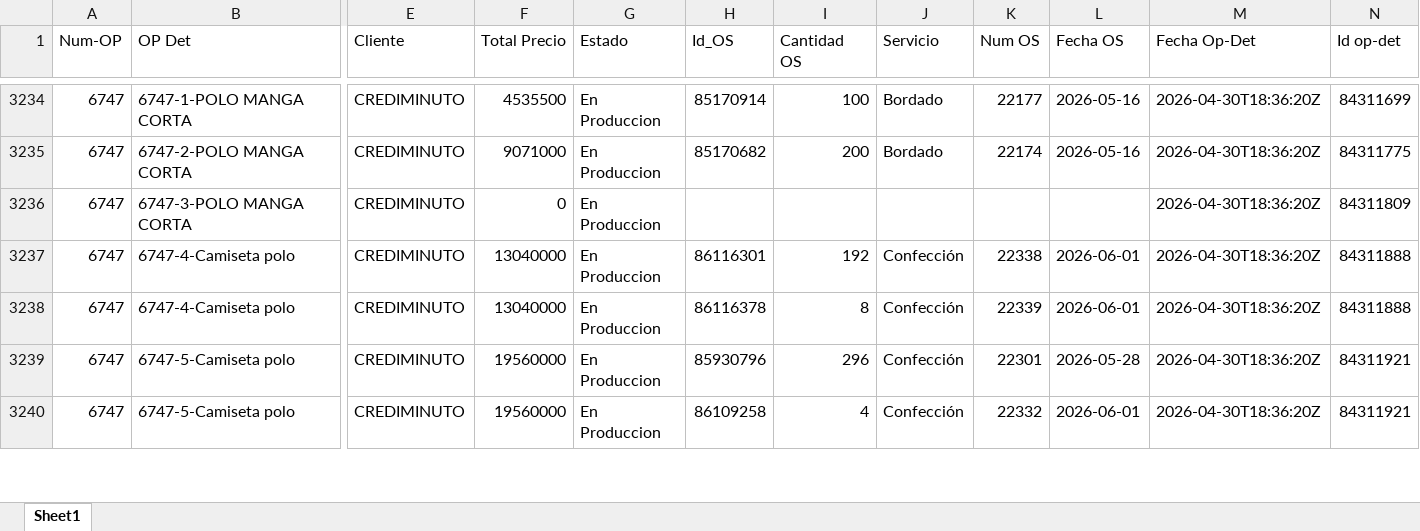
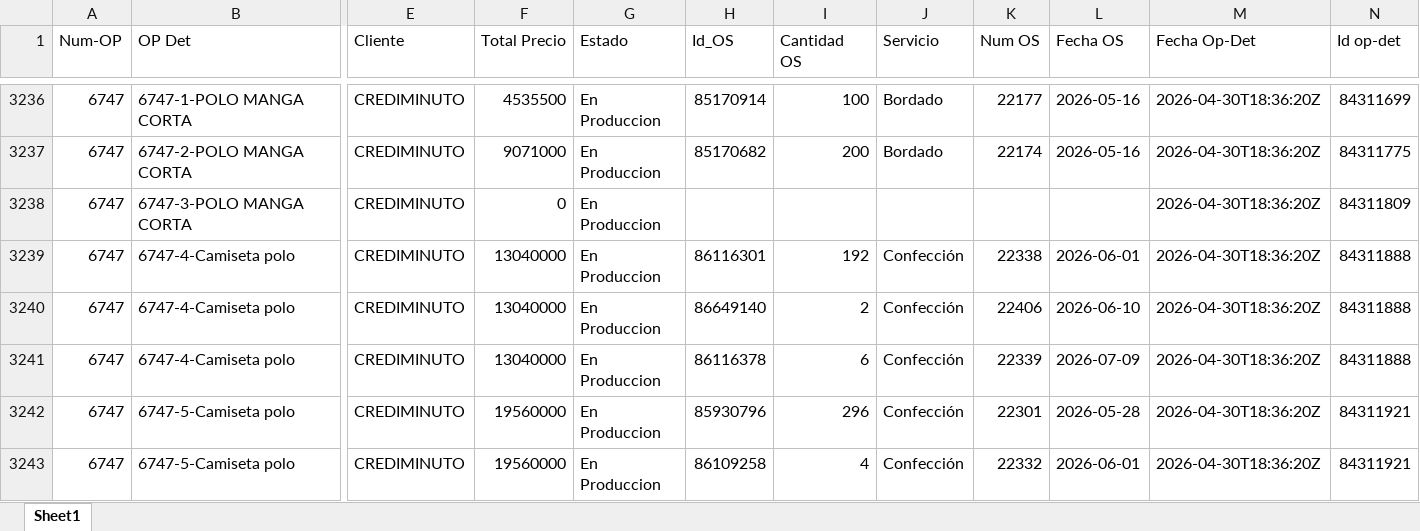
Before and after one commit to LalaSolarteW/actualizacion-ops-produccion, an Excel workbook: op_det_os.xlsx, sheet Sheet1, drawn as a sheet; only a part is shown, gaps mark what is left out; values as stored, in another font and other column widths than the file's, no borders; addresses are those after the commit; rows hold the shown columns only; the diff covers the shown part only; the diff names each change by its address in the sheet, - before the commit and + after, or states it on an @@ line.

```diff
--- a/op_det_os.xlsx (sheet Sheet1)
+++ b/op_det_os.xlsx (sheet Sheet1)
+row 3240: 6747 | 6747-4-Camiseta polo | CREDIMINUTO | 13040000 | En Produccion | 86649140 | 2 | Confección | 22406 | 2026-06-10 | 2026-04-30T18:36:20Z | 84311888
-I3241 (Cantidad OS): 8
+I3241 (Cantidad OS): 6
-L3241 (Fecha OS): 2026-06-01
+L3241 (Fecha OS): 2026-07-09
```
Also changed, not shown: 6 added rows and 20 edited cells elsewhere in this sheet, 1 other file.
